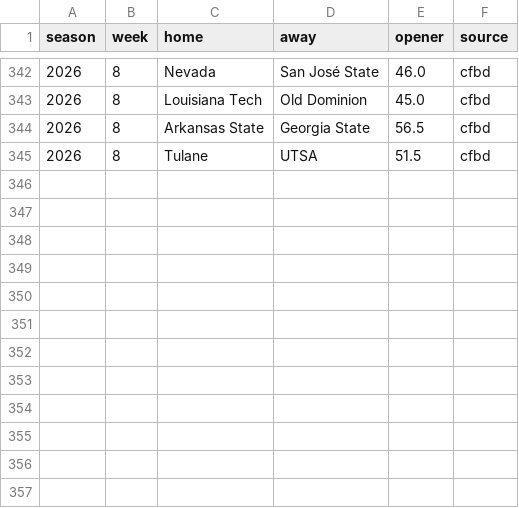
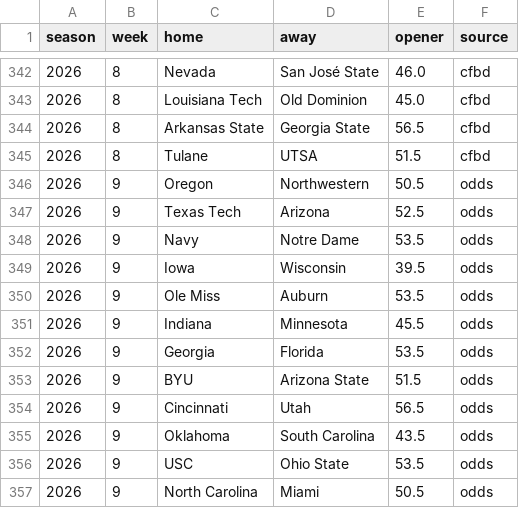
Before and after one commit to aberni03/ncaaf-totals-edge, a CSV file: out/openers.csv, drawn as a sheet; only a part is shown, gaps mark what is left out.

```diff
--- a/out/openers.csv
+++ b/out/openers.csv
@@ -345 +345,13 @@ season,week,home,away,opener,source
 2026,8,Tulane,UTSA,51.5,cfbd
+2026,9,Oregon,Northwestern,50.5,odds
+2026,9,Texas Tech,Arizona,52.5,odds
+2026,9,Navy,Notre Dame,53.5,odds
+2026,9,Iowa,Wisconsin,39.5,odds
+2026,9,Ole Miss,Auburn,53.5,odds
+2026,9,Indiana,Minnesota,45.5,odds
+2026,9,Georgia,Florida,53.5,odds
+2026,9,BYU,Arizona State,51.5,odds
+2026,9,Cincinnati,Utah,56.5,odds
+2026,9,Oklahoma,South Carolina,43.5,odds
+2026,9,USC,Ohio State,53.5,odds
+2026,9,North Carolina,Miami,50.5,odds
```
Also changed, not shown: out/odds_snapshots.csv, out/picks_log.csv, 6 other files.
